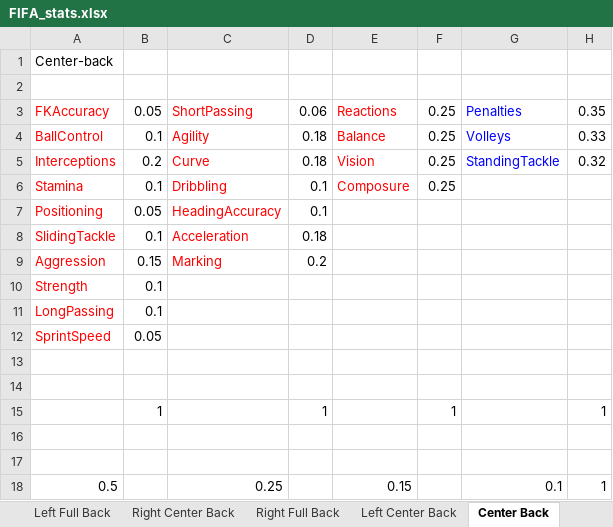
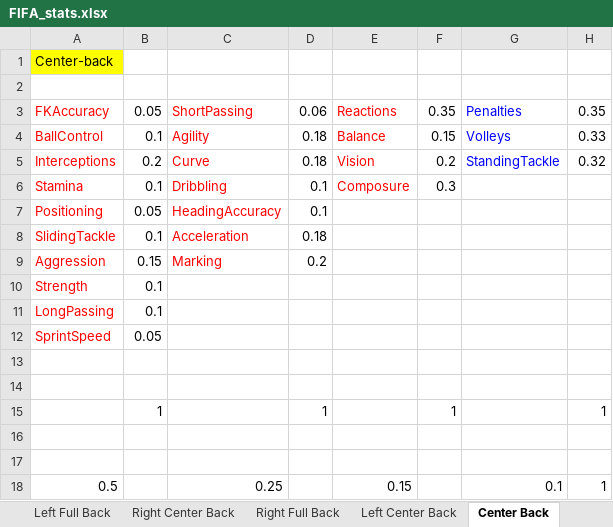
Before and after one commit to fifa-19-player-stats/data, an Excel workbook: FIFA_stats.xlsx, sheet Center Back, drawn as a sheet; values as stored, in another font and other column widths than the file's, no borders; the diff names each change by its address in the sheet, - before the commit and + after, or states it on an @@ line.

```diff
--- a/FIFA_stats.xlsx (sheet Center Back)
+++ b/FIFA_stats.xlsx (sheet Center Back)
-A1 fill: none
+A1 fill: #FFFF00
-F3: 0.25
+F3: 0.35
-F4: 0.25
+F4: 0.15
-F5: 0.25
+F5: 0.2
-F6: 0.25
+F6: 0.3
```
Also changed, not shown: sheet Center Midfield, sheet Goal Keeper, sheet Left Center Back, sheet Right Full Back, sheet Right Center Back, sheet Right Wing Back, 20 more sheets, 56 other files.
